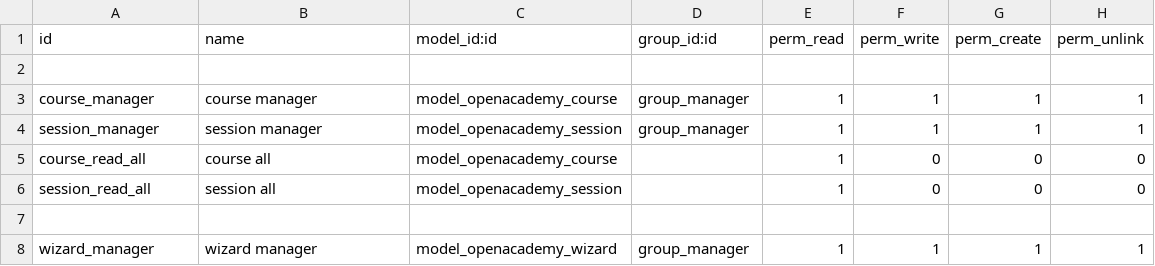
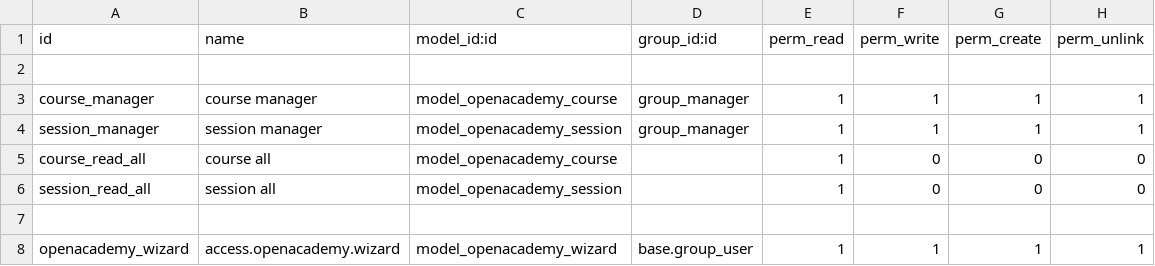
Before and after one commit to magdi-abdelmonem/openacademy_odoo, a CSV file: security/ir.model.access.csv, drawn as a sheet.

Commit message:
add reports, wizard, and some updates

```diff
--- a/security/ir.model.access.csv
+++ b/security/ir.model.access.csv
@@ -7,2 +7,2 @@ session_read_all,session all,model_openacademy_session,,1,0,0,0
 
-wizard_manager,wizard manager,model_openacademy_wizard,group_manager,1,1,1,1
+openacademy_wizard,access.openacademy.wizard,model_openacademy_wizard,base.group_user,1,1,1,1
```
Also changed, not shown: 6 other files.
